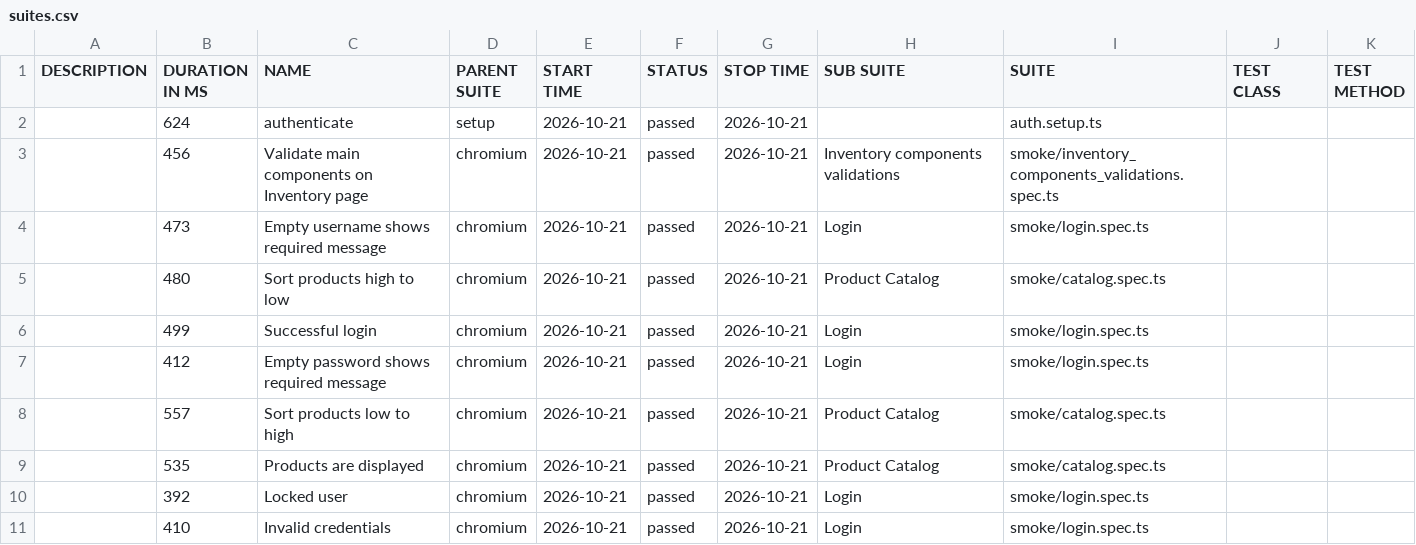
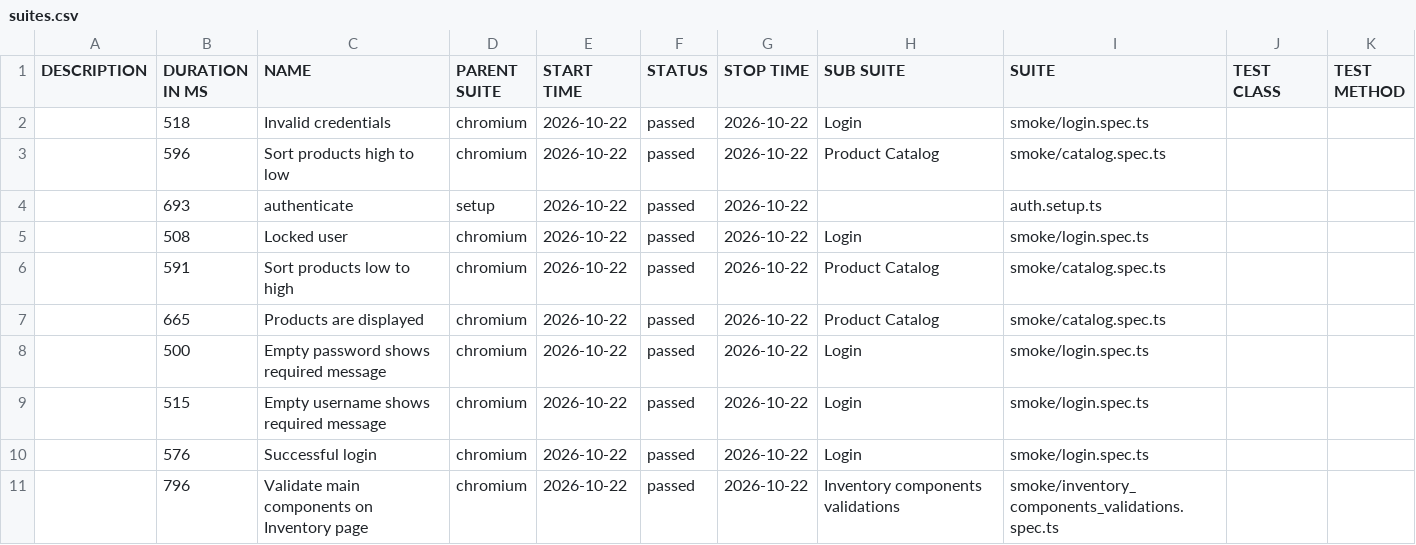
Before and after one commit to dtoseva/test-automation-framework, a CSV file: data/suites.csv, drawn as a sheet.

```diff
--- a/data/suites.csv
+++ b/data/suites.csv
@@ -1,11 +1,11 @@
 "DESCRIPTION","DURATION IN MS","NAME","PARENT SUITE","START TIME","STATUS","STOP TIME","SUB SUITE","SUITE","TEST CLASS","TEST METHOD"
-"","624","authenticate","setup","2026-10-21","passed","2026-10-21","","auth.setup.ts","",""
-"","456","Validate main components on Inventory page","chromium","2026-10-21","passed","2026-10-21","Inventory components validations","smoke/inventory_components_validations.spec.ts","",""
-"","473","Empty username shows required message","chromium","2026-10-21","passed","2026-10-21","Login","smoke/login.spec.ts","",""
-"","480","Sort products high to low","chromium","2026-10-21","passed","2026-10-21","Product Catalog","smoke/catalog.spec.ts","",""
-"","499","Successful login","chromium","2026-10-21","passed","2026-10-21","Login","smoke/login.spec.ts","",""
-"","412","Empty password shows required message","chromium","2026-10-21","passed","2026-10-21","Login","smoke/login.spec.ts","",""
-"","557","Sort products low to high","chromium","2026-10-21","passed","2026-10-21","Product Catalog","smoke/catalog.spec.ts","",""
-"","535","Products are displayed","chromium","2026-10-21","passed","2026-10-21","Product Catalog","smoke/catalog.spec.ts","",""
-"","392","Locked user","chromium","2026-10-21","passed","2026-10-21","Login","smoke/login.spec.ts","",""
-"","410","Invalid credentials","chromium","2026-10-21","passed","2026-10-21","Login","smoke/login.spec.ts","",""
+"","518","Invalid credentials","chromium","2026-10-22","passed","2026-10-22","Login","smoke/login.spec.ts","",""
+"","596","Sort products high to low","chromium","2026-10-22","passed","2026-10-22","Product Catalog","smoke/catalog.spec.ts","",""
+"","693","authenticate","setup","2026-10-22","passed","2026-10-22","","auth.setup.ts","",""
+"","508","Locked user","chromium","2026-10-22","passed","2026-10-22","Login","smoke/login.spec.ts","",""
+"","591","Sort products low to high","chromium","2026-10-22","passed","2026-10-22","Product Catalog","smoke/catalog.spec.ts","",""
+"","665","Products are displayed","chromium","2026-10-22","passed","2026-10-22","Product Catalog","smoke/catalog.spec.ts","",""
+"","500","Empty password shows required message","chromium","2026-10-22","passed","2026-10-22","Login","smoke/login.spec.ts","",""
+"","515","Empty username shows required message","chromium","2026-10-22","passed","2026-10-22","Login","smoke/login.spec.ts","",""
+"","576","Successful login","chromium","2026-10-22","passed","2026-10-22","Login","smoke/login.spec.ts","",""
+"","796","Validate main components on Inventory page","chromium","2026-10-22","passed","2026-10-22","Inventory components validations","smoke/inventory_components_validations.spec.ts","",""
```
Also changed, not shown: 40 other files.
